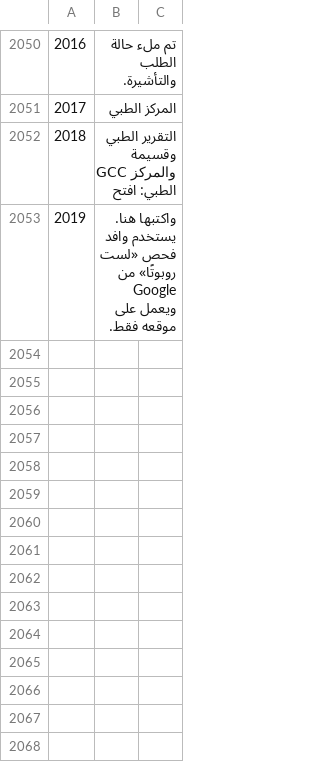
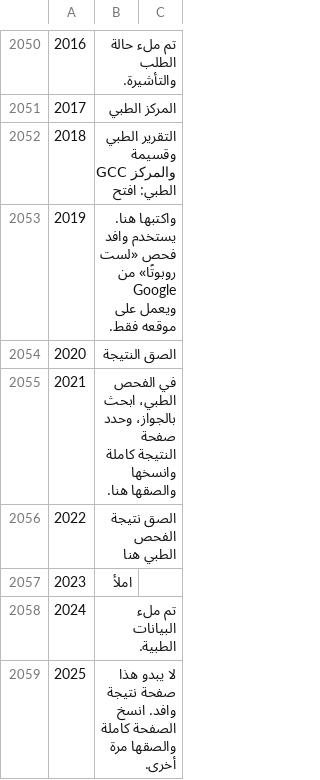
Before and after one commit to sjn6t9/migV33, a TSV file: i18n/ar.tsv, drawn as a sheet; only a part is shown, gaps mark what is left out; the diff names each change by its address in the sheet, - before the commit and + after, or states it on an @@ line.

```diff
--- a/i18n/ar.tsv
+++ b/i18n/ar.tsv
+row 2054: 2020 | الصق النتيجة
+row 2055: 2021 | في الفحص الطبي، ابحث بالجواز، وحدد صفحة النتيجة كاملة وانسخها والصقها هنا.
+row 2056: 2022 | الصق نتيجة الفحص الطبي هنا
+row 2057: 2023 | املأ
+row 2058: 2024 | تم ملء البيانات الطبية.
+row 2059: 2025 | لا يبدو هذا صفحة نتيجة وافد. انسخ الصفحة كاملة والصقها مرة أخرى.
```
Also changed, not shown: i18n/bn.tsv, i18n/hi.tsv, 13 other files.
